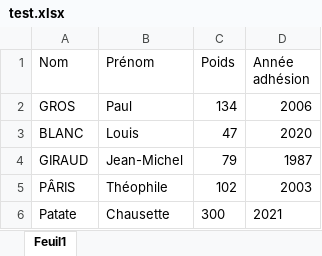
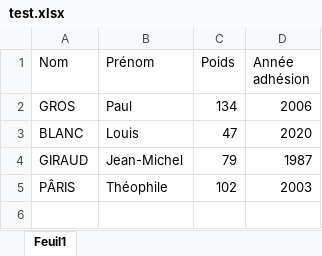
Before and after one commit to Les-Gueux/Analyse-Besoin, an Excel workbook: Cognac-Behourd/Cognac-Behourd/Files/test.xlsx, sheet Feuil1, drawn as a sheet; values as stored, in another font and other column widths than the file's, no borders; charts and pictures not drawn; the diff names each change by its address in the sheet, - before the commit and + after, or states it on an @@ line.

```diff
--- a/Cognac-Behourd/Cognac-Behourd/Files/test.xlsx (sheet Feuil1)
+++ b/Cognac-Behourd/Cognac-Behourd/Files/test.xlsx (sheet Feuil1)
-row 6: Patate | Chausette | 300 | 2021
```
Also changed, not shown: 1 other file.
